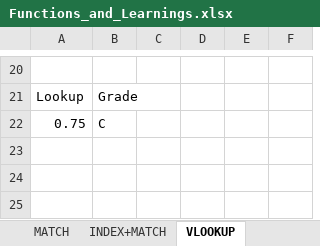
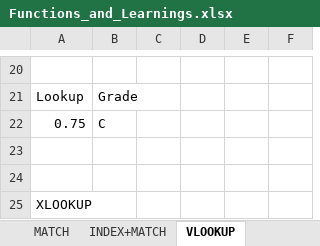
Before and after one commit to rakeshkanthavelu2003-stack/Dmart_sales_analysis, an Excel workbook: Functions_and_Learnings.xlsx, sheet VLOOKUP, drawn as a sheet; only a part is shown, gaps mark what is left out; values as stored, in another font and other column widths than the file's, no borders; the diff names each change by its address in the sheet, - before the commit and + after, or states it on an @@ line.

```diff
--- a/Functions_and_Learnings.xlsx (sheet VLOOKUP)
+++ b/Functions_and_Learnings.xlsx (sheet VLOOKUP)
+row 23: (empty)
+row 24: (empty)
+row 25: XLOOKUP
```
Also changed, not shown: sheet Date Function, other sheet tabs, charts or pictures, 2 other files.
